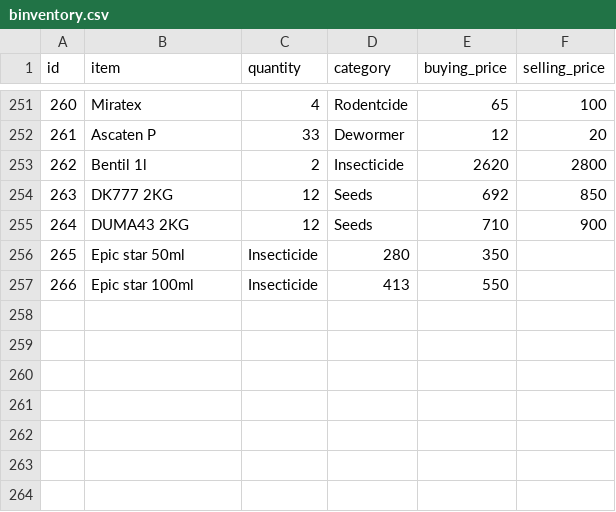
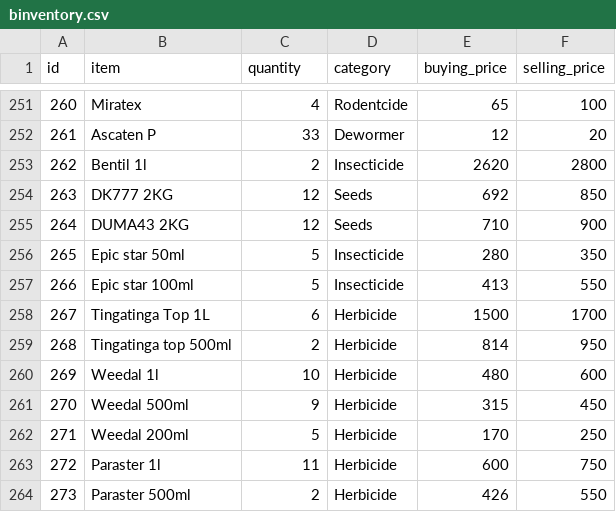
Before and after one commit to Wan7iku/Business-Mangament-App, a CSV file: binventory.csv, drawn as a sheet; only a part is shown, gaps mark what is left out.

Commit message:
Update quantities for insecticides and herbicides

```diff
--- a/binventory.csv
+++ b/binventory.csv
@@ -255,3 +255,10 @@ id,item,quantity,category,buying_price,selling_price
 264,DUMA43 2KG,12,Seeds,710,900
-265,Epic star 50ml, Insecticide,280,350
-266,Epic star 100ml,Insecticide,413,550
+265,Epic star 50ml,5,Insecticide,280,350
+266,Epic star 100ml,5,Insecticide,413,550
+267,Tingatinga Top 1L,6, Herbicide,1500,1700
+268,Tingatinga top 500ml,2,Herbicide,814,950
+269,Weedal 1l,10,Herbicide,480,600
+270,Weedal 500ml,9,Herbicide,315,450
+271,Weedal 200ml,5,Herbicide,170,250
+272,Paraster 1l,11,Herbicide,600,750
+273,Paraster 500ml,2,Herbicide,426,550
```
